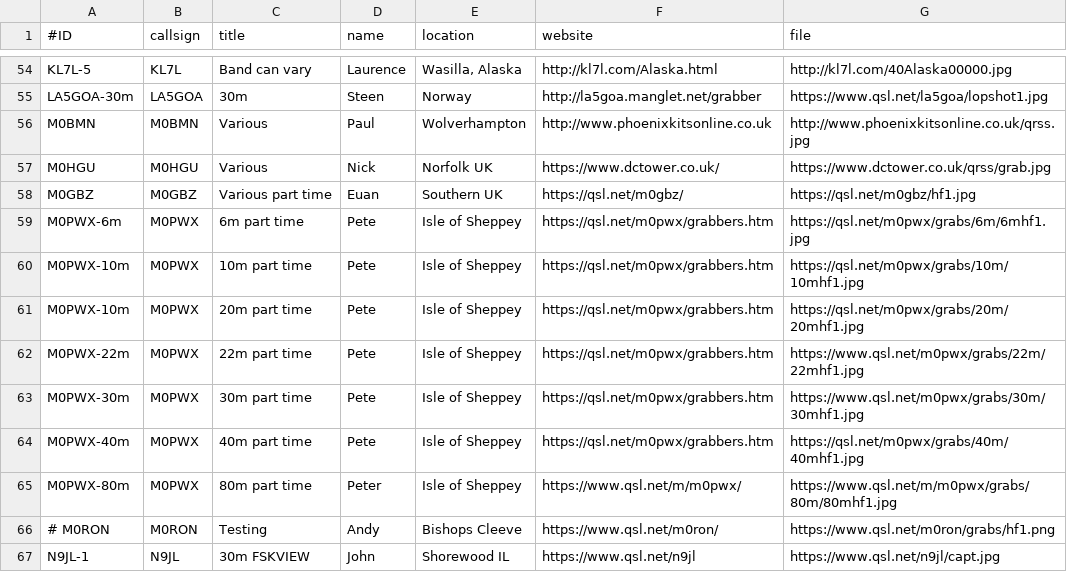
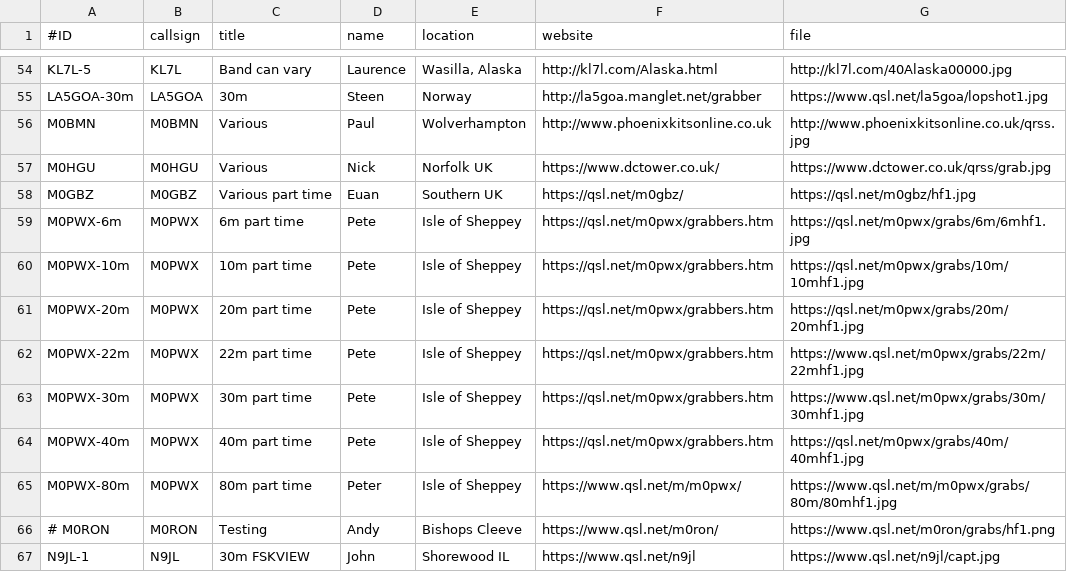
Before and after one commit to syedrizvinet/QRSS-plus-dev, a CSV file: grabbers.csv, drawn as a sheet; only a part is shown, gaps mark what is left out.

Commit message:
Label changed of M0PWX 20m grabber.
Possible cause of run failure.

```diff
--- a/grabbers.csv
+++ b/grabbers.csv
@@ -60,3 +60,3 @@ M0PWX-6m,M0PWX,6m part time,Pete,Isle of Sheppey,https://qsl.net/m0pwx/grabbers.
 M0PWX-10m,M0PWX,10m part time,Pete,Isle of Sheppey,https://qsl.net/m0pwx/grabbers.htm,https://qsl.net/m0pwx/grabs/10m/10mhf1.jpg
-M0PWX-10m,M0PWX,20m part time,Pete,Isle of Sheppey,https://qsl.net/m0pwx/grabbers.htm,https://qsl.net/m0pwx/grabs/20m/20mhf1.jpg
+M0PWX-20m,M0PWX,20m part time,Pete,Isle of Sheppey,https://qsl.net/m0pwx/grabbers.htm,https://qsl.net/m0pwx/grabs/20m/20mhf1.jpg
 M0PWX-22m,M0PWX,22m part time,Pete,Isle of Sheppey,https://qsl.net/m0pwx/grabbers.htm,https://www.qsl.net/m0pwx/grabs/22m/22mhf1.jpg
```
